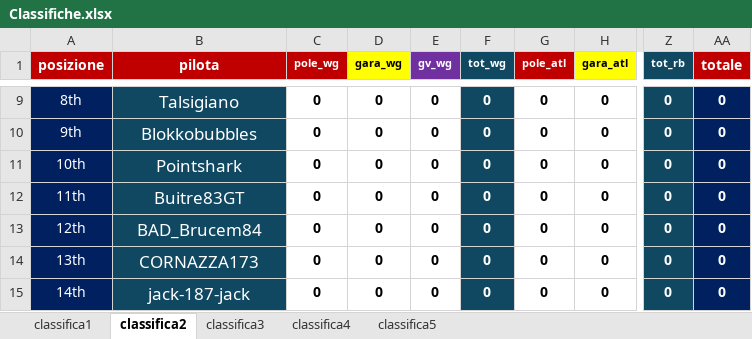
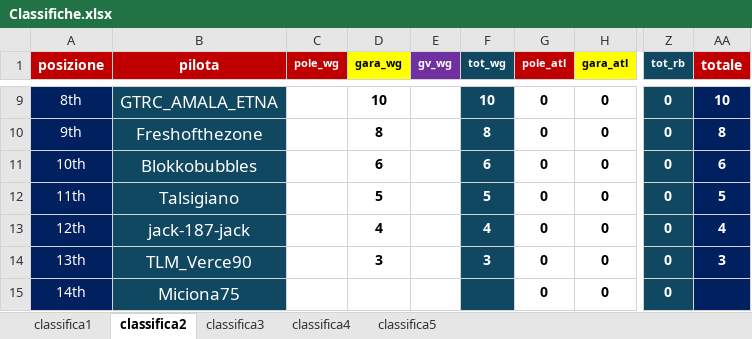
Before and after one commit to Parenji/AllTraction, an Excel workbook: Classifiche.xlsx, sheet classifica2, drawn as a sheet; only a part is shown, gaps mark what is left out; values as stored, in another font and other column widths than the file's, no borders; the diff covers the shown part only; the diff names each change by its address in the sheet, - before the commit and + after, or states it on an @@ line.

```diff
--- a/Classifiche.xlsx (sheet classifica2)
+++ b/Classifiche.xlsx (sheet classifica2)
-B9 (pilota): Talsigiano
+B9 (pilota): GTRC_AMALA_ETNA
-C9:C15 (pole_wg): 0
+C9:C15 (pole_wg): (empty)
-D9 (gara_wg): 0
+D9 (gara_wg): 10
-E9:E15 (gv_wg): 0
+E9:E15 (gv_wg): (empty)
-F9 (tot_wg): 0
+F9 (tot_wg): 10
-AA9 (totale): 0
+AA9 (totale): 10
-B10 (pilota): Blokkobubbles
+B10 (pilota): Freshofthezone
-D10 (gara_wg): 0
+D10 (gara_wg): 8
-F10 (tot_wg): 0
+F10 (tot_wg): 8
-AA10 (totale): 0
+AA10 (totale): 8
-B11 (pilota): Pointshark
+B11 (pilota): Blokkobubbles
-D11 (gara_wg): 0
+D11 (gara_wg): 6
-F11 (tot_wg): 0
+F11 (tot_wg): 6
-AA11 (totale): 0
+AA11 (totale): 6
-B12 (pilota): Buitre83GT
+B12 (pilota): Talsigiano
-D12 (gara_wg): 0
+D12 (gara_wg): 5
-F12 (tot_wg): 0
+F12 (tot_wg): 5
-AA12 (totale): 0
+AA12 (totale): 5
-B13 (pilota): BAD_Brucem84
+B13 (pilota): jack-187-jack
-D13 (gara_wg): 0
+D13 (gara_wg): 4
-F13 (tot_wg): 0
+F13 (tot_wg): 4
-AA13 (totale): 0
+AA13 (totale): 4
-B14 (pilota): CORNAZZA173
+B14 (pilota): TLM_Verce90
-D14 (gara_wg): 0
+D14 (gara_wg): 3
-F14 (tot_wg): 0
+F14 (tot_wg): 3
-AA14 (totale): 0
+AA14 (totale): 3
-B15 (pilota): jack-187-jack
+B15 (pilota): Miciona75
-D15 (gara_wg): 0
+D15 (gara_wg): (empty)
-F15 (tot_wg): 0
+F15 (tot_wg): (empty)
-AA15 (totale): 0
+AA15 (totale): (empty)
```
Also changed, not shown: 41 edited cells elsewhere in this sheet, sheet classifica5, sheet classifica1, 5 other files.
